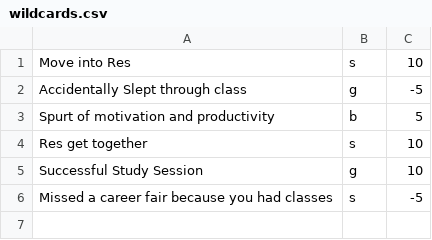
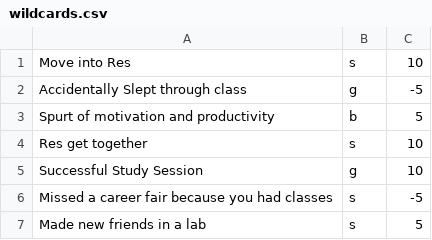
Before and after one commit to htetjoestar/gameofuofc, a CSV file: gameofuofc-master/gameofuofc/bin/wildcards.csv (was gameofuofc-master/gameofuofc/csvfiles/wildcards.csv), drawn as a sheet.

```diff
--- a/gameofuofc-master/gameofuofc/csvfiles/wildcards.csv
+++ b/gameofuofc-master/gameofuofc/bin/wildcards.csv
@@ -6 +6,2 @@ Successful Study Session,g,10
 Missed a career fair because you had classes,s,-5
+Made new friends in a lab,s,5
```
Also changed, not shown: 37 other files.
